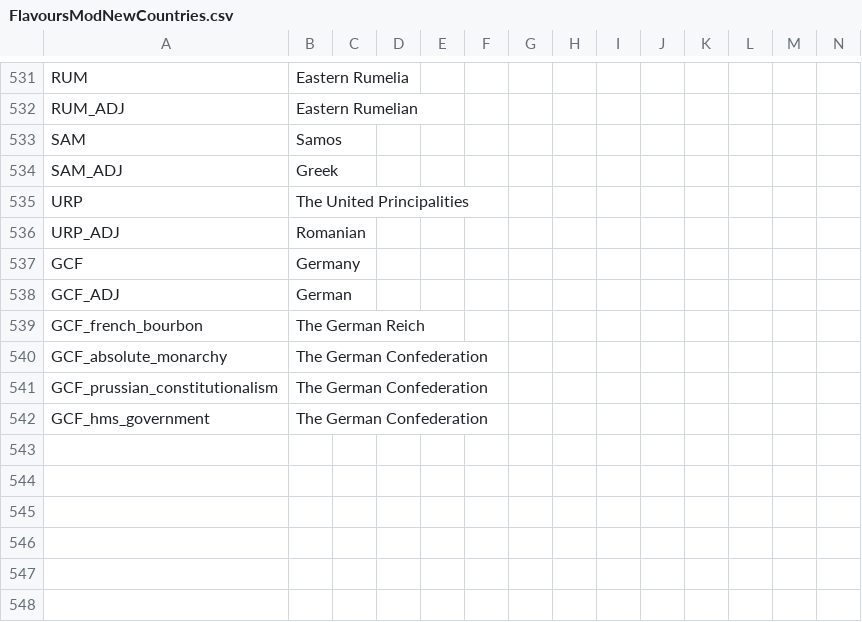
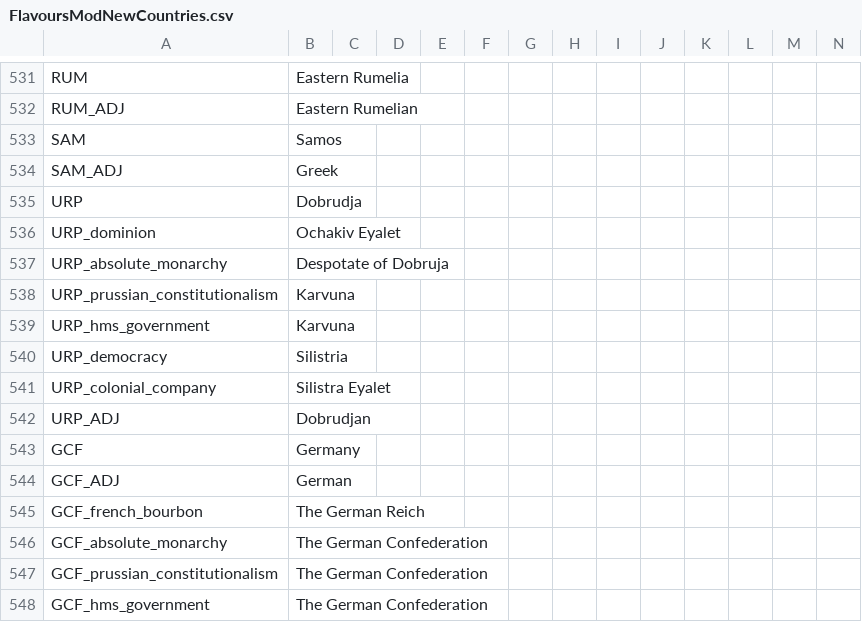
Before and after one commit to AoE-guys/AoE-SP-VERSION-DISCONTINUED-, a CSV file: AOE/localisation/FlavoursModNewCountries.csv, drawn as a sheet; only a part is shown, gaps mark what is left out.

Commit message:
Dobrudja(aka Silistria/Karvuna/Özü) cores

```diff
--- a/AOE/localisation/FlavoursModNewCountries.csv
+++ b/AOE/localisation/FlavoursModNewCountries.csv
@@ -534,4 +534,10 @@ SAM;Samos;;;;;;;;;;;;;
 SAM_ADJ;Greek;;;;;;;;;;;;;
-URP;The United Principalities;;;;;;;;;;;;;
-URP_ADJ;Romanian;;;;;;;;;;;;;
+URP;Dobrudja;;;;;;;;;;;;;
+URP_dominion;Ochakiv Eyalet;;;;;;;;;;;;;
+URP_absolute_monarchy;Despotate of Dobruja;;;;;;;;;;;;;
+URP_prussian_constitutionalism;Karvuna;;;;;;;;;;;;;
+URP_hms_government;Karvuna;;;;;;;;;;;;;
+URP_democracy;Silistria;;;;;;;;;;;;;
+URP_colonial_company;Silistra Eyalet;;;;;;;;;;;;;
+URP_ADJ;Dobrudjan;;;;;;;;;;;;;
 GCF;Germany;;;;;;;;;;;;;
```
Also changed, not shown: 11 other files.
